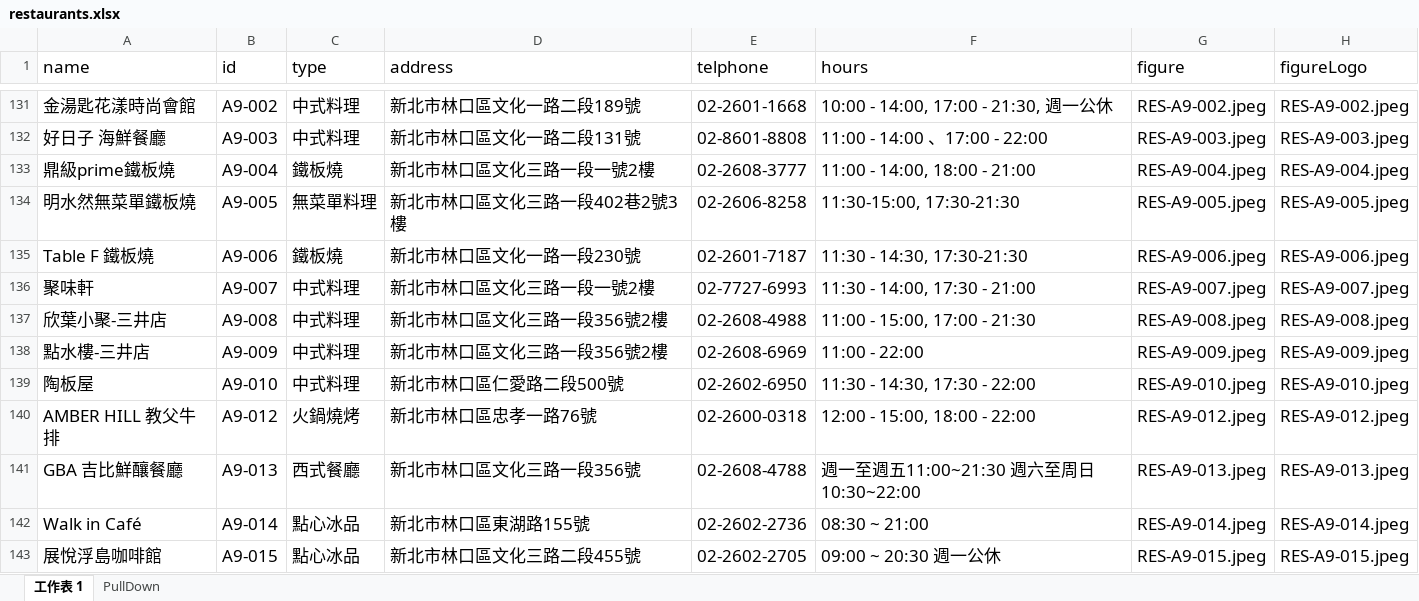
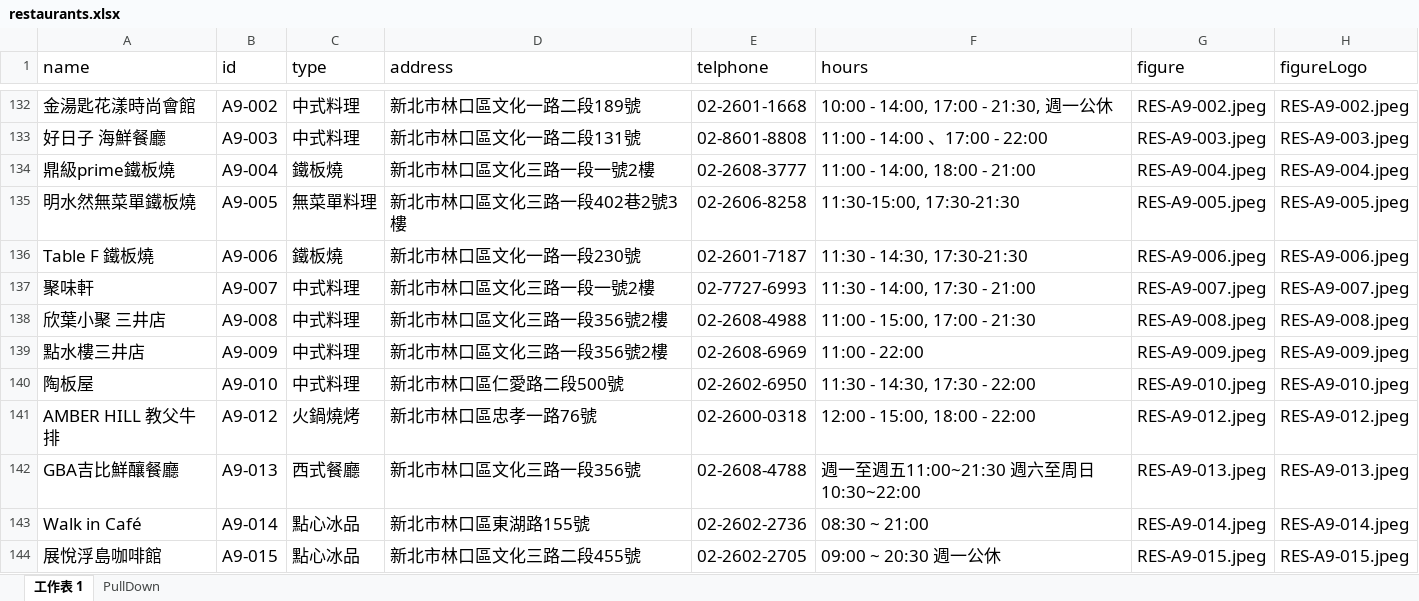
Before and after one commit to TCWang/A7Kanban10, an Excel workbook: data/restaurants.xlsx, sheet 工作表 1, drawn as a sheet; only a part is shown, gaps mark what is left out; values as stored, in another font and other column widths than the file's, no borders; addresses are those after the commit; the diff covers the shown part only; the diff names each change by its address in the sheet, - before the commit and + after, or states it on an @@ line.

Commit message:
restaurant

```diff
--- a/data/restaurants.xlsx (sheet 工作表 1)
+++ b/data/restaurants.xlsx (sheet 工作表 1)
-A138 (name): 欣葉小聚-三井店
+A138 (name): 欣葉小聚 三井店
-A139 (name): 點水樓-三井店
+A139 (name): 點水樓三井店
-A142 (name): GBA 吉比鮮釀餐廳
+A142 (name): GBA吉比鮮釀餐廳
```
Also changed, not shown: 1 added row and 28 edited cells elsewhere in this sheet, 3 other files.
